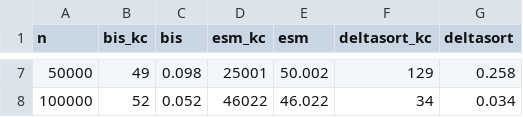
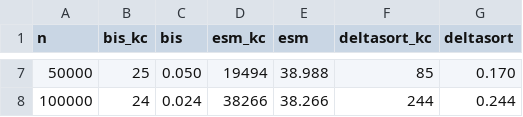
Before and after one commit to shudv/deltasort, a CSV file: paper/figures/js/crossover-all.csv, drawn as a sheet; only a part is shown, gaps mark what is left out; the diff covers the shown part only.

```diff
--- a/paper/figures/js/crossover-all.csv
+++ b/paper/figures/js/crossover-all.csv
@@ -7,2 +7,2 @@ n,bis_kc,bis,esm_kc,esm,deltasort_kc,deltasort
-50000,49,0.098,25001,50.002,129,0.258
-100000,52,0.052,46022,46.022,34,0.034
+50000,25,0.050,19494,38.988,85,0.170
+100000,24,0.024,38266,38.266,244,0.244
```
Also changed, not shown: 30 edited cells elsewhere in this file, paper/figures/comparator-analysis.csv, paper/figures/js/execution-time.csv, 21 other files.
